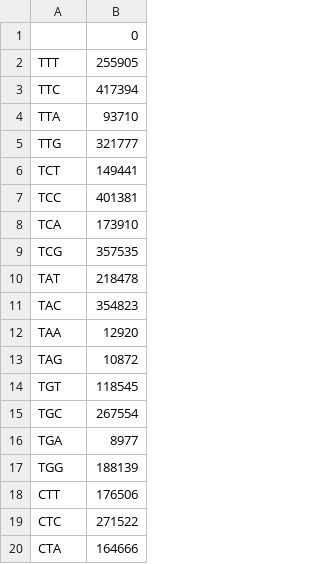
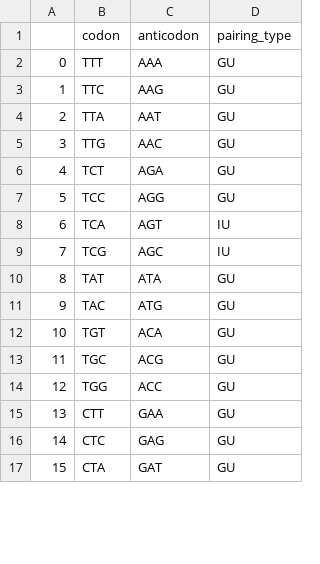
Before and after one commit to gxelab/cubat, a CSV file: cubat2/test.csv, drawn as a sheet; only a part is shown; removed rows and columns are numbered as before the commit, all else as after; the diff names each change by its address in the sheet, - before the commit and + after, or states it on an @@ line.

```diff
--- a/cubat2/test.csv
+++ b/cubat2/test.csv
+column A, rows 2-17: 0 | 1 | 2 | 3 | 4 | 5 | 6 | 7 | 8 | 9 | 10 | 11 | 12 | 13 | 14 | 15
-column B, rows 1-11: 0 | 255905 | 417394 | 93710 | 321777 | 149441 | 401381 | 173910 | 357535 | 218478 | 354823; rows 14-15: 118545 | 267554; rows 17-20: 188139 | 176506 | 271522 | 164666
+column C, rows 1-17: anticodon | AAA | AAG | AAT | AAC | AGA | AGG | AGT | AGC | ATA | ATG | ACA | ACG | ACC | GAA | GAG | GAT
+column D, rows 1-17: pairing_type | GU | GU | GU | GU | GU | GU | IU | IU | GU | GU | GU | GU | GU | GU | GU | GU
-B1: (empty)
+B1: codon
-row 12: TAA | 12920
-row 13: TAG | 10872
-row 16: TGA | 8977
```
Also changed, not shown: 10 other files.
